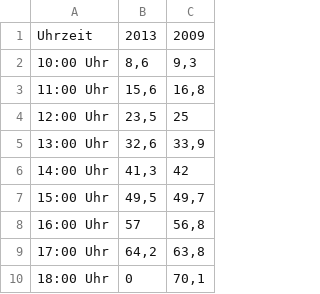
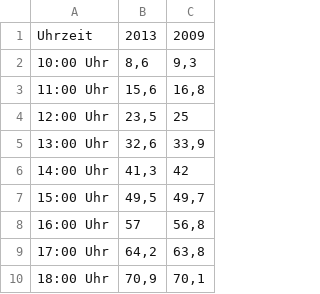
Before and after one commit to stephanpavlovic/stimmzettel, a CSV file: db/2013-09-22_wahlbeteiligung_koeln.csv, drawn as a sheet.

Commit message:
added letzte hochrechnung

```diff
--- a/db/2013-09-22_wahlbeteiligung_koeln.csv
+++ b/db/2013-09-22_wahlbeteiligung_koeln.csv
@@ -9,2 +9,2 @@ Uhrzeit,2013,2009
 17:00 Uhr,"64,2","63,8"
-18:00 Uhr,0,"70,1"
+18:00 Uhr,"70,9","70,1"
```
